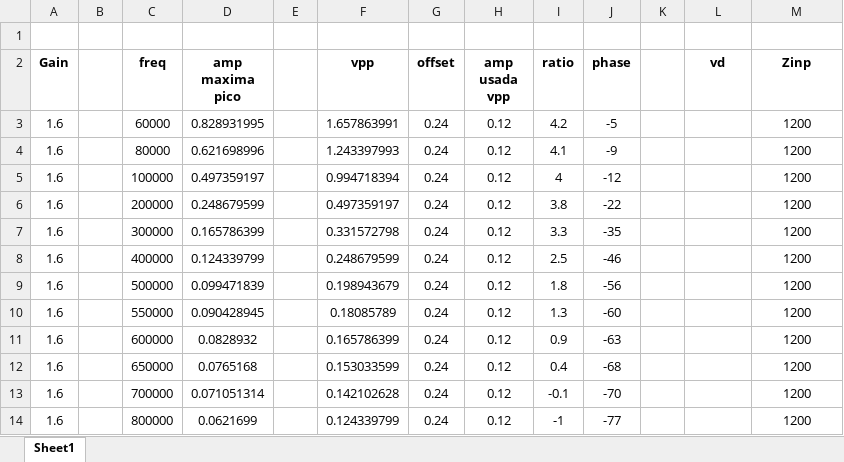
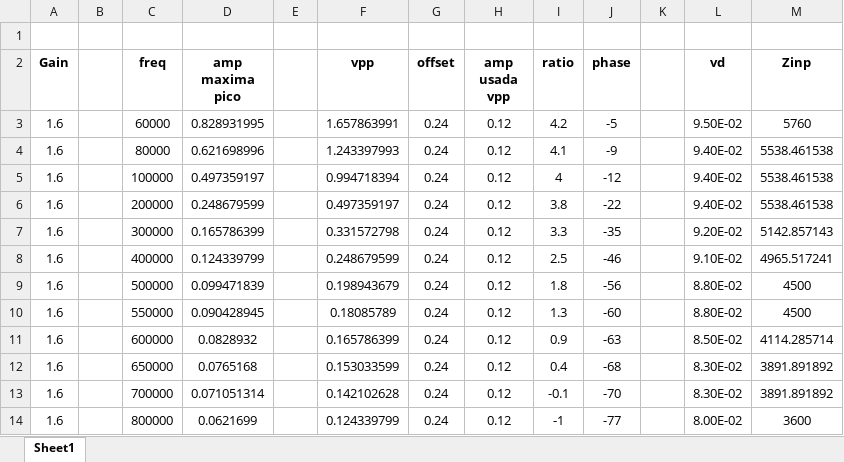
Before and after one commit to mregueira/InformesTC, an Excel workbook: TP2/Ej1_Bodes/NoInversor_G1.6_OK.xlsx, sheet Sheet1, drawn as a sheet; values as stored, in another font and other column widths than the file's, no borders; the diff names each change by its address in the sheet, - before the commit and + after, or states it on an @@ line.

```diff
--- a/TP2/Ej1_Bodes/NoInversor_G1.6_OK.xlsx (sheet Sheet1)
+++ b/TP2/Ej1_Bodes/NoInversor_G1.6_OK.xlsx (sheet Sheet1)
-L3 (vd): (empty)
+L3 (vd): 9.50E-02
-M3 (Zinp): 1200
+M3 (Zinp): 5760
-L4:L6 (vd): (empty)
+L4:L6 (vd): 9.40E-02
-M4:M6 (Zinp): 1200
+M4:M6 (Zinp): 5538.461538
-L7 (vd): (empty)
+L7 (vd): 9.20E-02
-M7 (Zinp): 1200
+M7 (Zinp): 5142.857143
-L8 (vd): (empty)
+L8 (vd): 9.10E-02
-M8 (Zinp): 1200
+M8 (Zinp): 4965.517241
-L9:L10 (vd): (empty)
+L9:L10 (vd): 8.80E-02
-M9:M10 (Zinp): 1200
+M9:M10 (Zinp): 4500
-L11 (vd): (empty)
+L11 (vd): 8.50E-02
-M11 (Zinp): 1200
+M11 (Zinp): 4114.285714
-L12:L13 (vd): (empty)
+L12:L13 (vd): 8.30E-02
-M12:M13 (Zinp): 1200
+M12:M13 (Zinp): 3891.891892
-L14 (vd): (empty)
+L14 (vd): 8.00E-02
-M14 (Zinp): 1200
+M14 (Zinp): 3600
```
Also changed, not shown: TP2/Ej1_Bodes/Inversor_G0.1_OK.xlsx, TP2/Ej1_Bodes/Inversor_G10_OK.xlsx, 3 other files.
